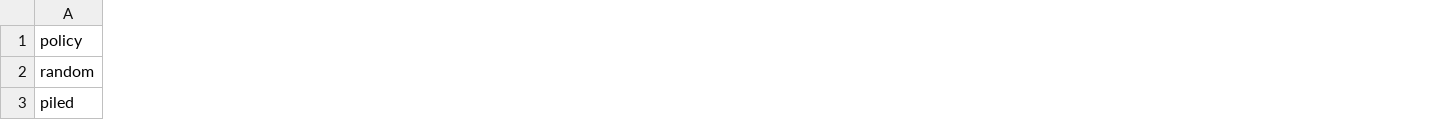
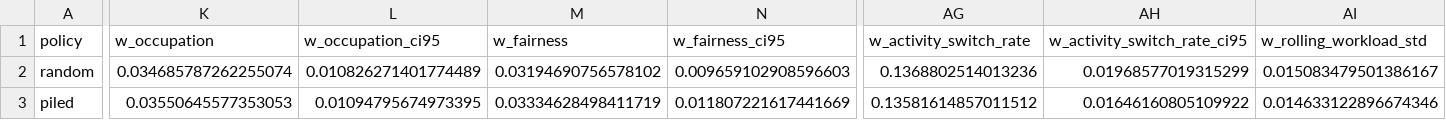
Before and after one commit to ophdn/bpic17-process-mining-group-assignment, a CSV file: output/evaluation/policy_summary.csv, drawn as a sheet; only a part is shown, gaps mark what is left out; the diff covers the shown part only; the diff names each change by its address in the sheet, - before the commit and + after, or states it on an @@ line.

```diff
--- a/output/evaluation/policy_summary.csv
+++ b/output/evaluation/policy_summary.csv
+column K (w_occupation), rows 2-3: 0.034685787262255074 | 0.03550645577353053
+column L (w_occupation_ci95), rows 2-3: 0.010826271401774489 | 0.01094795674973395
+column M (w_fairness), rows 2-3: 0.03194690756578102 | 0.03334628498411719
+column N (w_fairness_ci95), rows 2-3: 0.009659102908596603 | 0.011807221617441669
+column AG (w_activity_switch_rate), rows 2-3: 0.1368802514013236 | 0.13581614857011512
+column AH (w_activity_switch_rate_ci95), rows 2-3: 0.01968577019315299 | 0.01646160805109922
+column AI (w_rolling_workload_std), rows 2-3: 0.015083479501386167 | 0.014633122896674346
```
Also changed, not shown: 23 added columns and 78 edited cells elsewhere in this file, output/evaluation/policy_paired_deltas.csv, output/evaluation/policy_run_metrics.csv, 40 other files.
